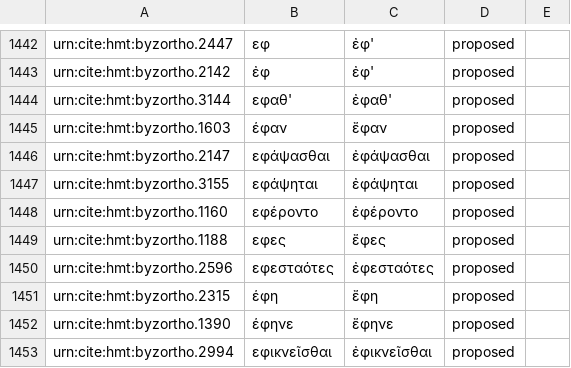
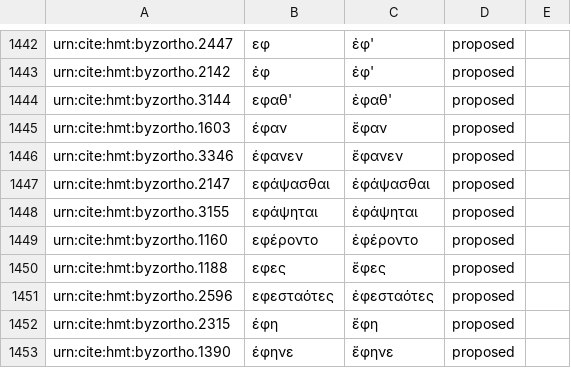
Before and after one commit to homermultitext/byzortho, a CSV file: orthoequivs.csv, drawn as a sheet; only a part is shown, gaps mark what is left out; the shorter side is filled out with more unchanged rows; the diff names each change by its address in the sheet, - before the commit and + after, or states it on an @@ line.

Commit message:
Update orthoequivs.csv

```diff
--- a/orthoequivs.csv
+++ b/orthoequivs.csv
+row 1446: urn:cite:hmt:byzortho.3346 | έφανεν | ἔφανεν | proposed
```
